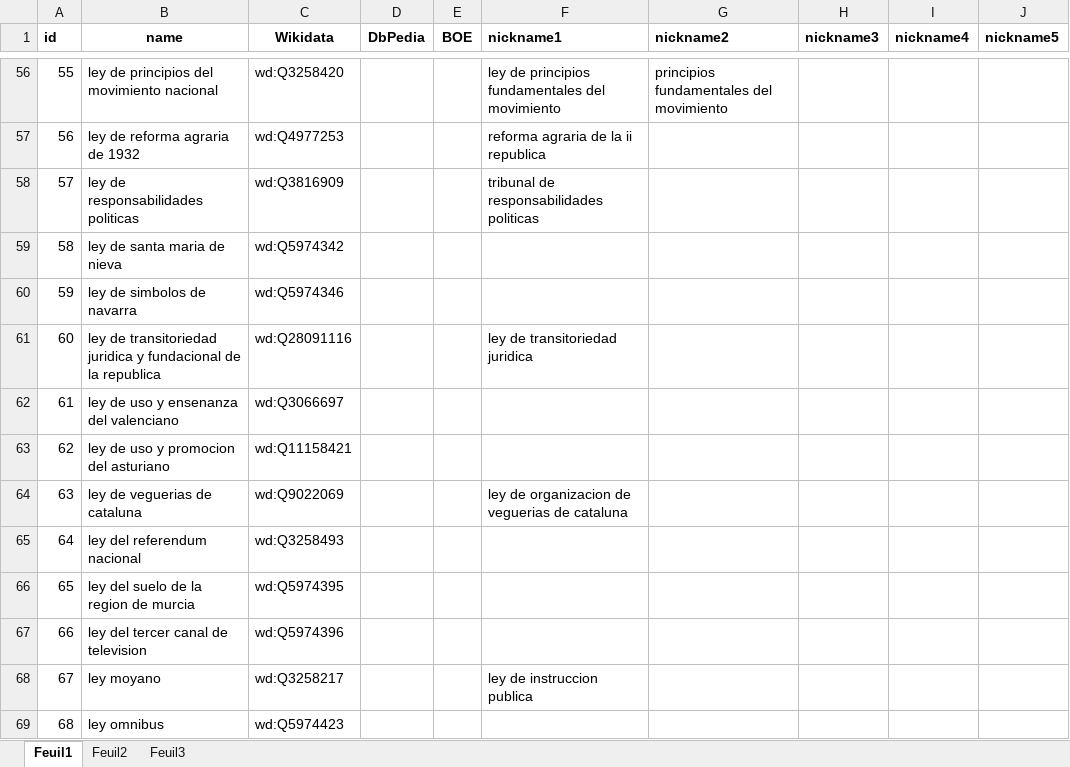
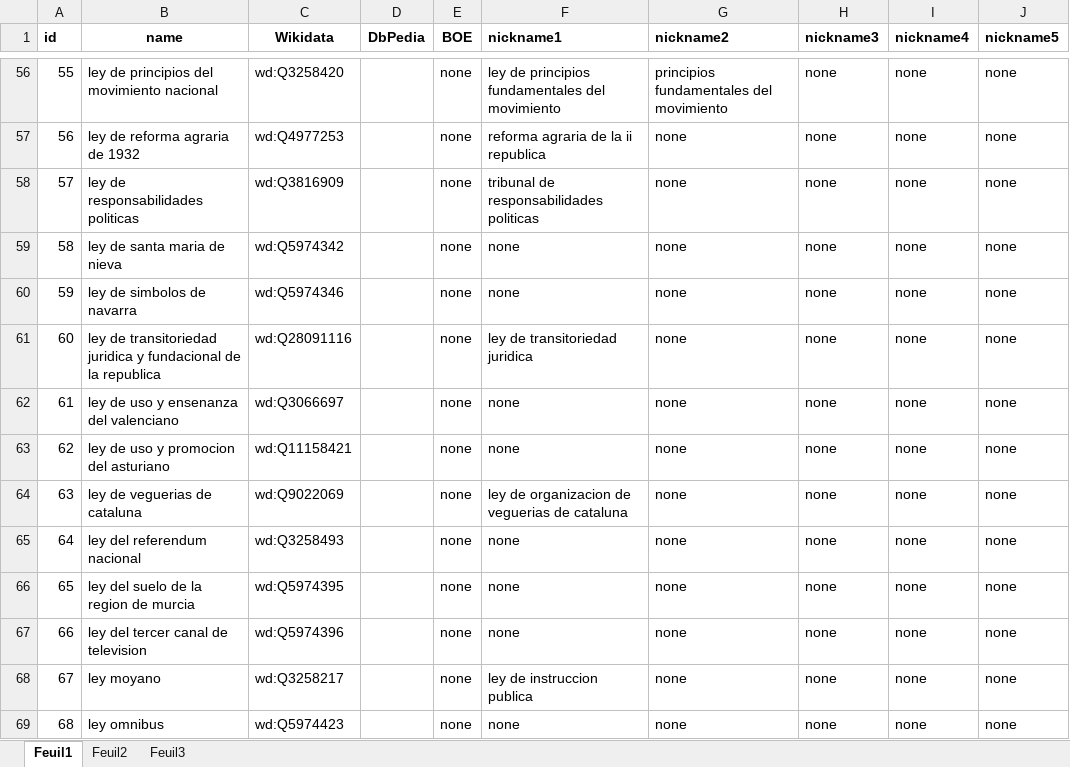
Before and after one commit to ibadji/Legal-NER, an Excel workbook: resources/inputText/nicknames.xlsx, sheet Feuil1, drawn as a sheet; only a part is shown, gaps mark what is left out; values as stored, in another font and other column widths than the file's, no borders; conditional formats not drawn; the diff covers the shown part only; the diff names each change by its address in the sheet, - before the commit and + after, or states it on an @@ line.

```diff
--- a/resources/inputText/nicknames.xlsx (sheet Feuil1)
+++ b/resources/inputText/nicknames.xlsx (sheet Feuil1)
-E56:E69 (BOE): (empty)
+E56:E69 (BOE): none
-H56:H69 (nickname3): (empty)
+H56:H69 (nickname3): none
-I56:I69 (nickname4): (empty)
+I56:I69 (nickname4): none
-J56:J69 (nickname5): (empty)
+J56:J69 (nickname5): none
-G57:G69 (nickname2): (empty)
+G57:G69 (nickname2): none
-F59:F60 (nickname1): (empty)
+F59:F60 (nickname1): none
-F62:F63 (nickname1): (empty)
+F62:F63 (nickname1): none
-F65:F67 (nickname1): (empty)
+F65:F67 (nickname1): none
-F69 (nickname1): (empty)
+F69 (nickname1): none
```
Also changed, not shown: 370 edited cells elsewhere in this sheet, 9 other files.
